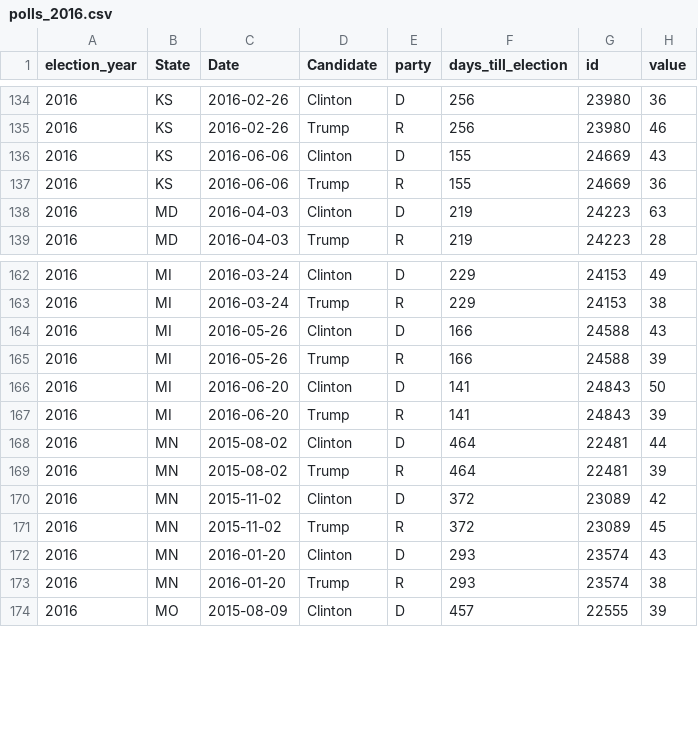
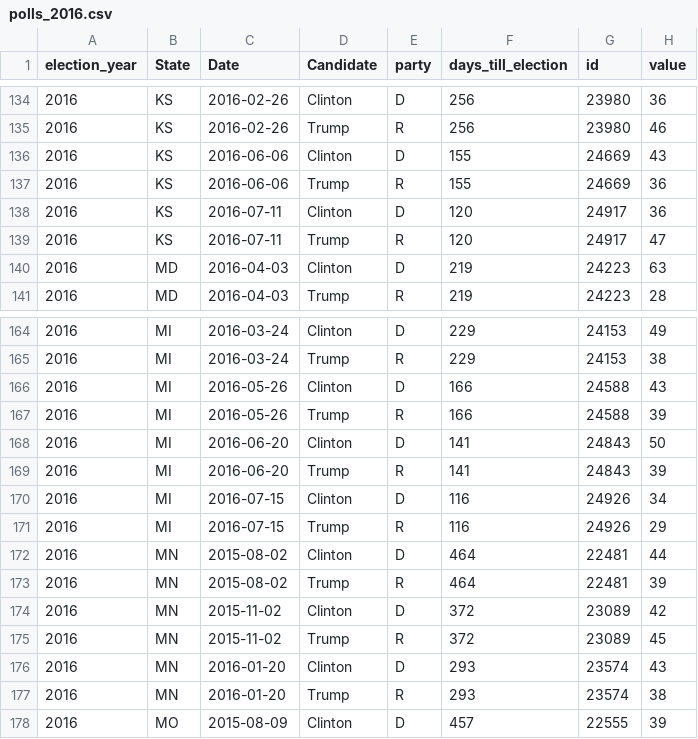
Before and after one commit to elliottevans/election-forecasts, a CSV file: polls/polls_2016.csv, drawn as a sheet; only a part is shown, gaps mark what is left out.

```diff
--- a/polls/polls_2016.csv
+++ b/polls/polls_2016.csv
@@ -137,2 +137,4 @@
 "2016","KS",2016-06-06,"Trump","R",155,24669,36
+"2016","KS",2016-07-11,"Clinton","D",120,24917,36
+"2016","KS",2016-07-11,"Trump","R",120,24917,47
 "2016","MD",2016-04-03,"Clinton","D",219,24223,63
@@ -167,2 +169,4 @@
 "2016","MI",2016-06-20,"Trump","R",141,24843,39
+"2016","MI",2016-07-15,"Clinton","D",116,24926,34
+"2016","MI",2016-07-15,"Trump","R",116,24926,29
 "2016","MN",2015-08-02,"Clinton","D",464,22481,44
```
Also changed, not shown: polls/polls_total.csv, 13 other files.
